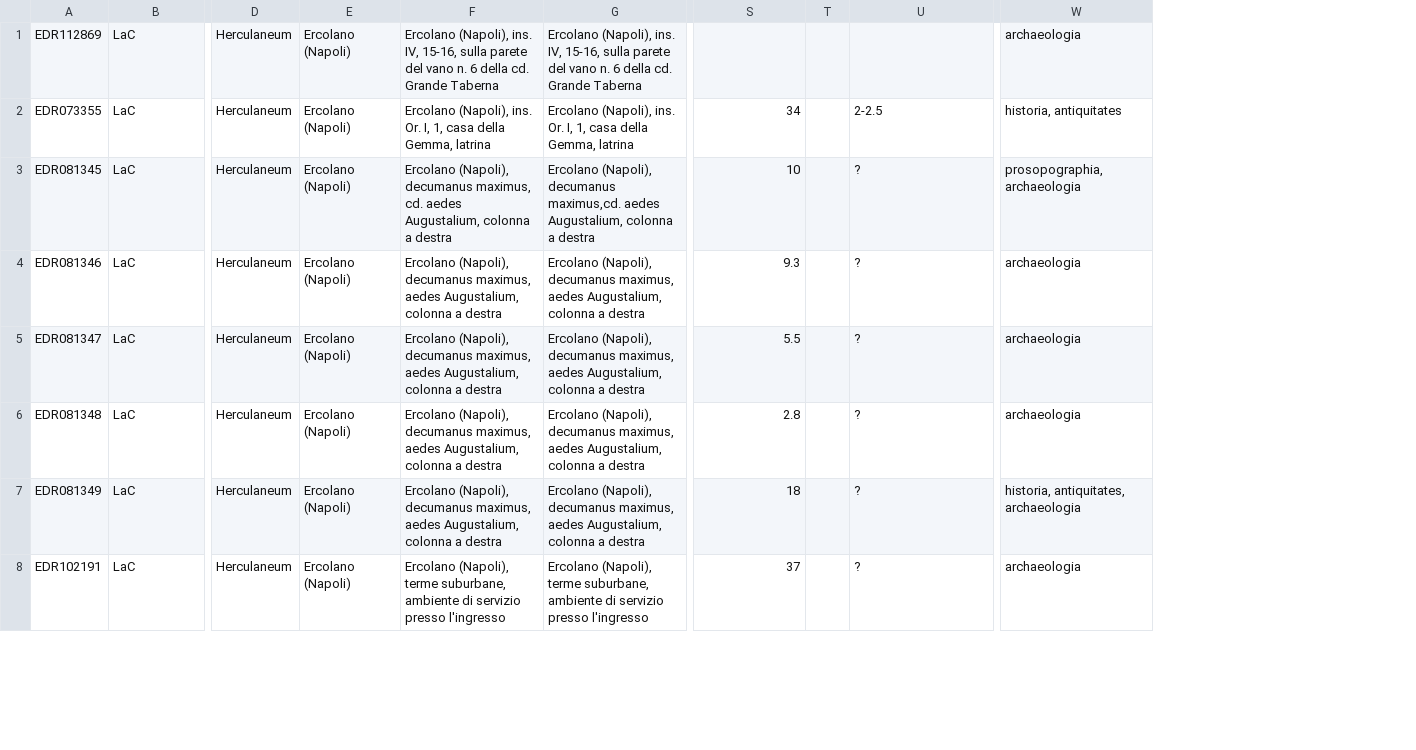
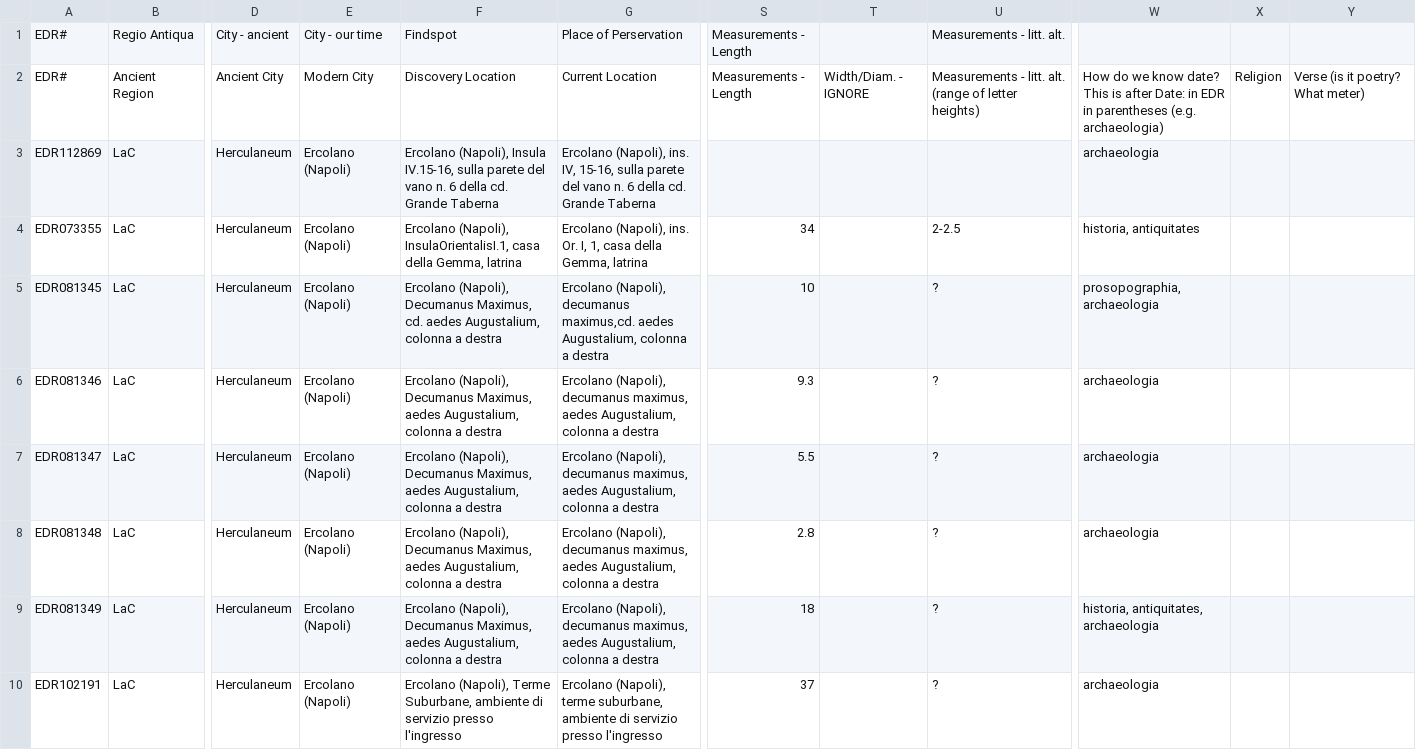
Before and after one commit to ahmadh19/AGP_WA_Summer17, a CSV file: Graffiti/data/EDRData/camodeca_epigr.csv, drawn as a sheet; only a part is shown, gaps mark what is left out; removed rows and columns are numbered as before the commit, all else as after; rows hold the shown columns only; the diff names each change by its address in the sheet, - before the commit and + after, or states it on an @@ line.

Commit message:
Updated info for Camodeca.

```diff
--- a/Graffiti/data/EDRData/camodeca_epigr.csv
+++ b/Graffiti/data/EDRData/camodeca_epigr.csv
-column F, rows 1-8: Ercolano (Napoli), ins. IV, 15-16, sulla parete del vano n. 6 della cd. Grande Taberna | Ercolano (Napoli), ins. Or. I, 1, casa della Gemma, latrina | Ercolano (Napoli), decumanus maximus, cd. aedes Augustalium, colonna a destra | Ercolano (Napoli), decumanus maximus, aedes Augustalium, colonna a destra | Ercolano (Napoli), decumanus maximus, aedes Augustalium, colonna a destra | Ercolano (Napoli), decumanus maximus, aedes Augustalium, colonna a destra | Ercolano (Napoli), decumanus maximus, aedes Augustalium, colonna a destra | Ercolano (Napoli), terme suburbane, ambiente di servizio presso l'ingresso
+column F, rows 3-10: Ercolano (Napoli), Insula IV.15-16, sulla parete del vano n. 6 della cd. Grande Taberna | Ercolano (Napoli), InsulaOrientalisI.1, casa della Gemma, latrina | Ercolano (Napoli), Decumanus Maximus, cd. aedes Augustalium, colonna a destra | Ercolano (Napoli), Decumanus Maximus, aedes Augustalium, colonna a destra | Ercolano (Napoli), Decumanus Maximus, aedes Augustalium, colonna a destra | Ercolano (Napoli), Decumanus Maximus, aedes Augustalium, colonna a destra | Ercolano (Napoli), Decumanus Maximus, aedes Augustalium, colonna a destra | Ercolano (Napoli), Terme Suburbane, ambiente di servizio presso l'ingresso
-column T, empty
+column T, empty
+column X, empty
+column Y, empty
+row 1: EDR# | Regio Antiqua | City - ancient | City - our time | Findspot | Place of Perservation | Measurements - Length |  | Measurements - litt. alt.
+row 2: EDR# | Ancient Region | Ancient City | Modern City | Discovery Location | Current Location | Measurements - Length | Width/Diam. - IGNORE | Measurements - litt. alt. (range of letter heights) | How do we know date? This is after Date: in EDR in parentheses (e.g. archaeologia) | Religion | Verse (is it poetry? What meter)
```
Also changed, not shown: Graffiti/data/AGPData/atypical_findspots.csv.
